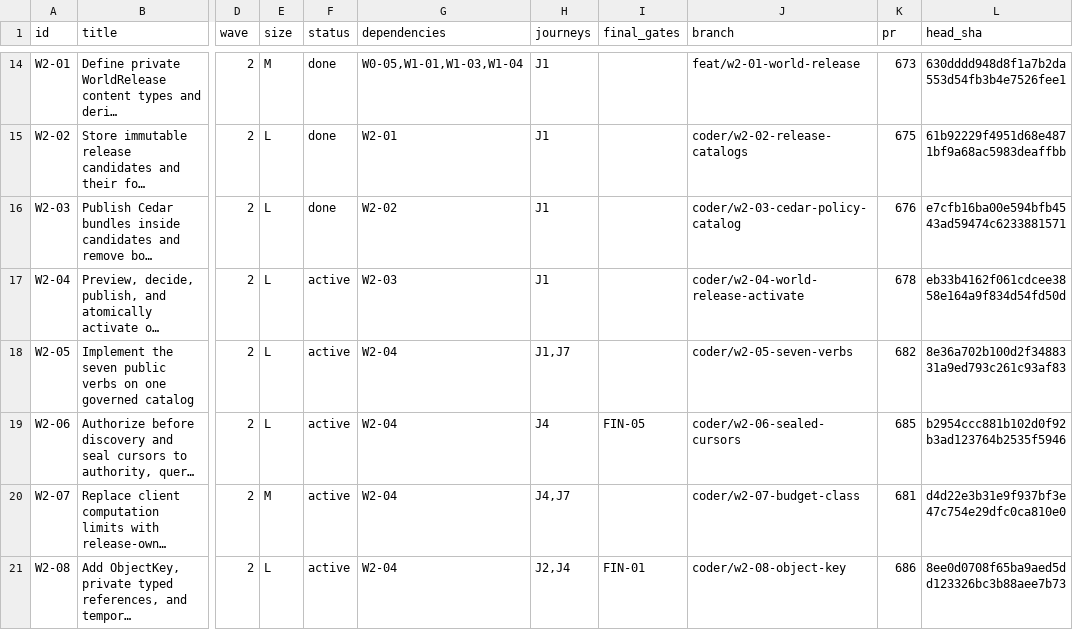
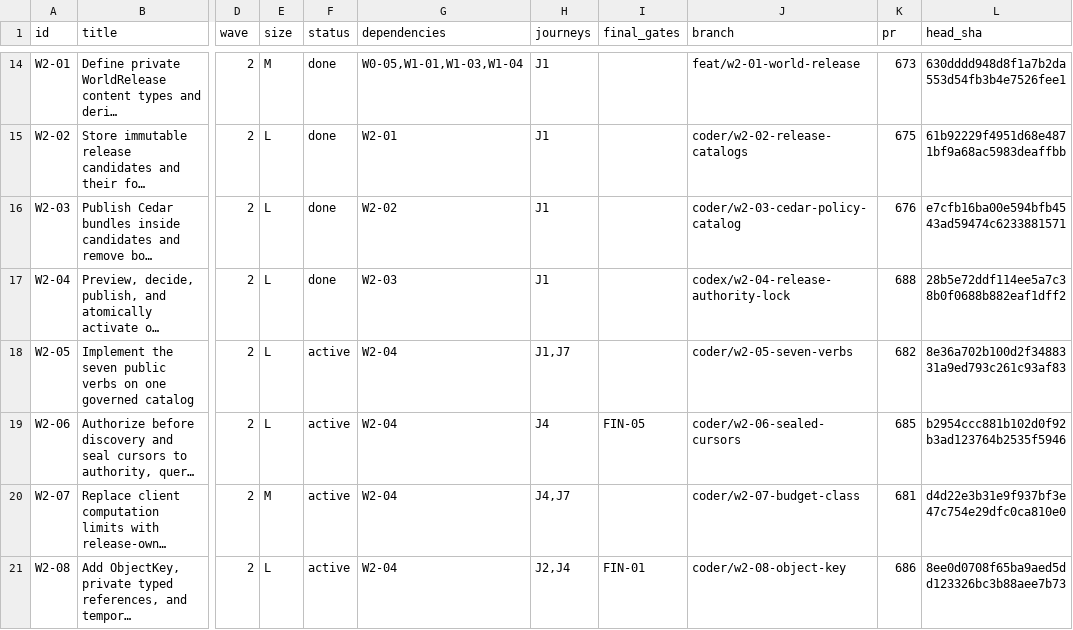
Before and after one commit to EnzoTironi/OS, a TSV file: orchestrate/zoen-final/units.tsv, drawn as a sheet; only a part is shown, gaps mark what is left out; long unchanged cells end in …; the diff names each change by its address in the sheet, - before the commit and + after, or states it on an @@ line.

```diff
--- a/orchestrate/zoen-final/units.tsv
+++ b/orchestrate/zoen-final/units.tsv
-F17 (status): active
+F17 (status): done
-J17 (branch): coder/w2-04-world-release-activate
+J17 (branch): codex/w2-04-release-authority-lock
-K17 (pr): 678
+K17 (pr): 688
-L17 (head_sha): eb33b4162f061cdcee3858e164a9f834d54fd50d
+L17 (head_sha): 28b5e72ddf114ee5a7c38b0f0688b882eaf1dff2
```
Also changed, not shown: orchestrate/zoen-final/ledger.tsv, 6 other files.
